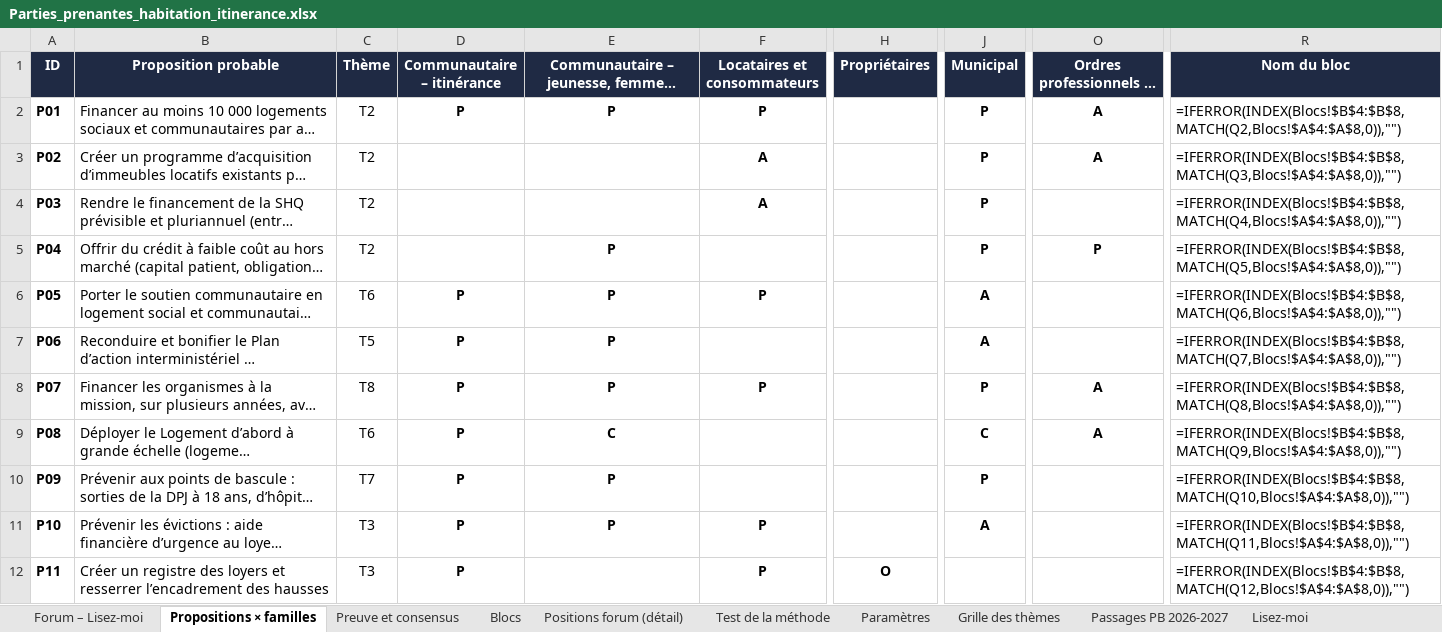
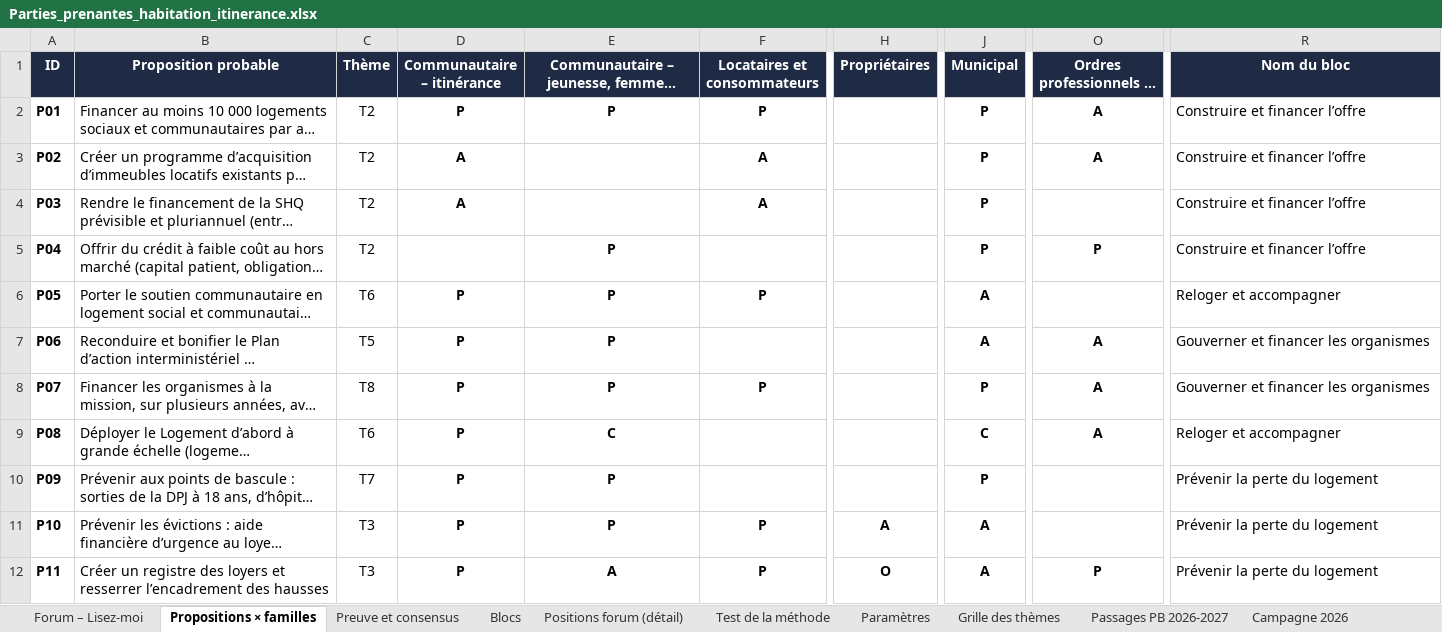
Before and after one commit to Syl77qc/habitation_itinerance, an Excel workbook: Parties_prenantes_habitation_itinerance.xlsx, sheet Propositions × familles, drawn as a sheet; only a part is shown, gaps mark what is left out; long unchanged cells end in …; values as stored, in another font and other column widths than the file's, no borders; formulas without a stored value are shown as written; conditional formats not drawn; the diff covers the shown part only; the diff names each change by its address in the sheet, - before the commit and + after, or states it on an @@ line.

```diff
--- a/Parties_prenantes_habitation_itinerance.xlsx (sheet Propositions × familles)
+++ b/Parties_prenantes_habitation_itinerance.xlsx (sheet Propositions × familles)
+sheet tab: Campagne 2026
-R2 (Nom du bloc): =IFERROR(INDEX(Blocs!$B$4:$B$8,MATCH(Q2,Blocs!$A$4:$A$8,0)),"")
+R2 (Nom du bloc): Construire et financer l’offre
-D3:D4 (Communautaire – itinérance): (empty)
+D3:D4 (Communautaire – itinérance): A
-R3 (Nom du bloc): =IFERROR(INDEX(Blocs!$B$4:$B$8,MATCH(Q3,Blocs!$A$4:$A$8,0)),"")
+R3 (Nom du bloc): Construire et financer l’offre
-R4 (Nom du bloc): =IFERROR(INDEX(Blocs!$B$4:$B$8,MATCH(Q4,Blocs!$A$4:$A$8,0)),"")
+R4 (Nom du bloc): Construire et financer l’offre
-R5 (Nom du bloc): =IFERROR(INDEX(Blocs!$B$4:$B$8,MATCH(Q5,Blocs!$A$4:$A$8,0)),"")
+R5 (Nom du bloc): Construire et financer l’offre
-R6 (Nom du bloc): =IFERROR(INDEX(Blocs!$B$4:$B$8,MATCH(Q6,Blocs!$A$4:$A$8,0)),"")
+R6 (Nom du bloc): Reloger et accompagner
-O7: (empty)
+O7: A
-R7 (Nom du bloc): =IFERROR(INDEX(Blocs!$B$4:$B$8,MATCH(Q7,Blocs!$A$4:$A$8,0)),"")
+R7 (Nom du bloc): Gouverner et financer les organismes
-R8 (Nom du bloc): =IFERROR(INDEX(Blocs!$B$4:$B$8,MATCH(Q8,Blocs!$A$4:$A$8,0)),"")
+R8 (Nom du bloc): Gouverner et financer les organismes
-R9 (Nom du bloc): =IFERROR(INDEX(Blocs!$B$4:$B$8,MATCH(Q9,Blocs!$A$4:$A$8,0)),"")
+R9 (Nom du bloc): Reloger et accompagner
-R10 (Nom du bloc): =IFERROR(INDEX(Blocs!$B$4:$B$8,MATCH(Q10,Blocs!$A$4:$A$8,0)),"")
+R10 (Nom du bloc): Prévenir la perte du logement
-H11 (Propriétaires): (empty)
+H11 (Propriétaires): A
-R11 (Nom du bloc): =IFERROR(INDEX(Blocs!$B$4:$B$8,MATCH(Q11,Blocs!$A$4:$A$8,0)),"")
+R11 (Nom du bloc): Prévenir la perte du logement
-E12: (empty)
+E12: A
-J12 (Municipal): (empty)
+J12 (Municipal): A
-O12: (empty)
+O12: P
-R12 (Nom du bloc): =IFERROR(INDEX(Blocs!$B$4:$B$8,MATCH(Q12,Blocs!$A$4:$A$8,0)),"")
+R12 (Nom du bloc): Prévenir la perte du logement
```
Also changed, not shown: 23 edited cells elsewhere in this sheet, sheet Matrice, sheet Preuve et consensus, sheet Positions, sheet Parties prenantes, sheet Positions forum (détail), sheet Blocs, 5 more sheets, hidden cells, charts or pictures, 4 other files.
